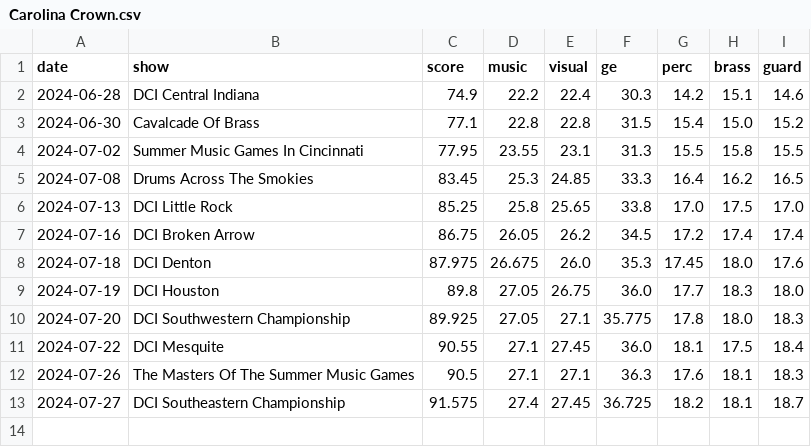
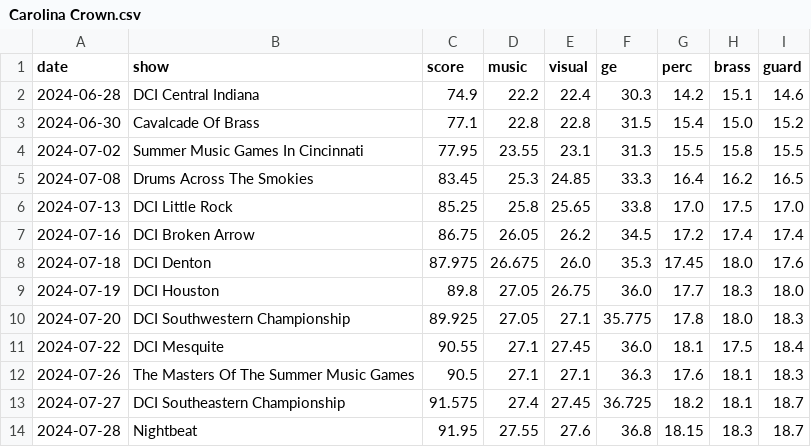
Before and after one commit to Coincadink/majesticturtlejp.github.io, a CSV file: data/2024/Carolina Crown.csv, drawn as a sheet.

```diff
--- a/data/2024/Carolina Crown.csv
+++ b/data/2024/Carolina Crown.csv
@@ -13 +13,2 @@ date,show,score,music,visual,ge,perc,brass,guard
 2024-07-27,DCI Southeastern Championship,91.575,27.4,27.45,36.725,18.2,18.1,18.7
+2024-07-28,Nightbeat,91.95,27.55,27.6,36.8,18.15,18.3,18.7
```
Also changed, not shown: data/2024/Blue Devils.csv, data/2024/Music City.csv, 9 other files.
